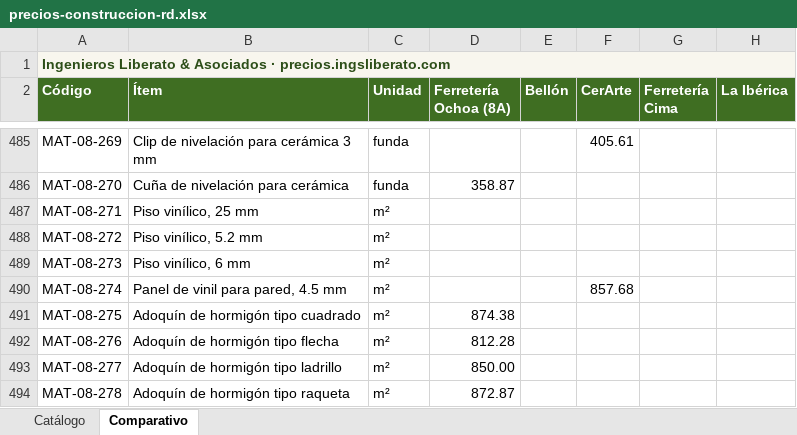
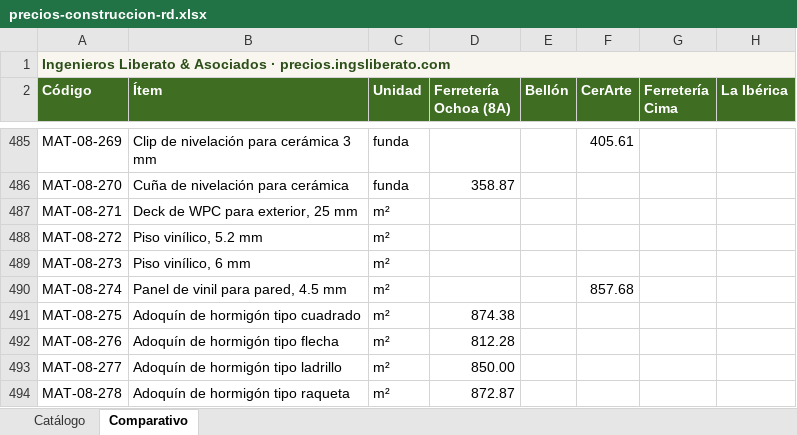
Before and after one commit to arthurliberato/liberato_asocs_website, an Excel workbook: precios/descargas/precios-construccion-rd.xlsx, sheet Comparativo, drawn as a sheet; only a part is shown, gaps mark what is left out; values as stored, in another font and other column widths than the file's, no borders; charts and pictures not drawn; the diff names each change by its address in the sheet, - before the commit and + after, or states it on an @@ line.

```diff
--- a/precios/descargas/precios-construccion-rd.xlsx (sheet Comparativo)
+++ b/precios/descargas/precios-construccion-rd.xlsx (sheet Comparativo)
-B487 (Ítem): Piso vinílico, 25 mm
+B487 (Ítem): Deck de WPC para exterior, 25 mm
```
Also changed, not shown: sheet Catálogo, 3 other files.
